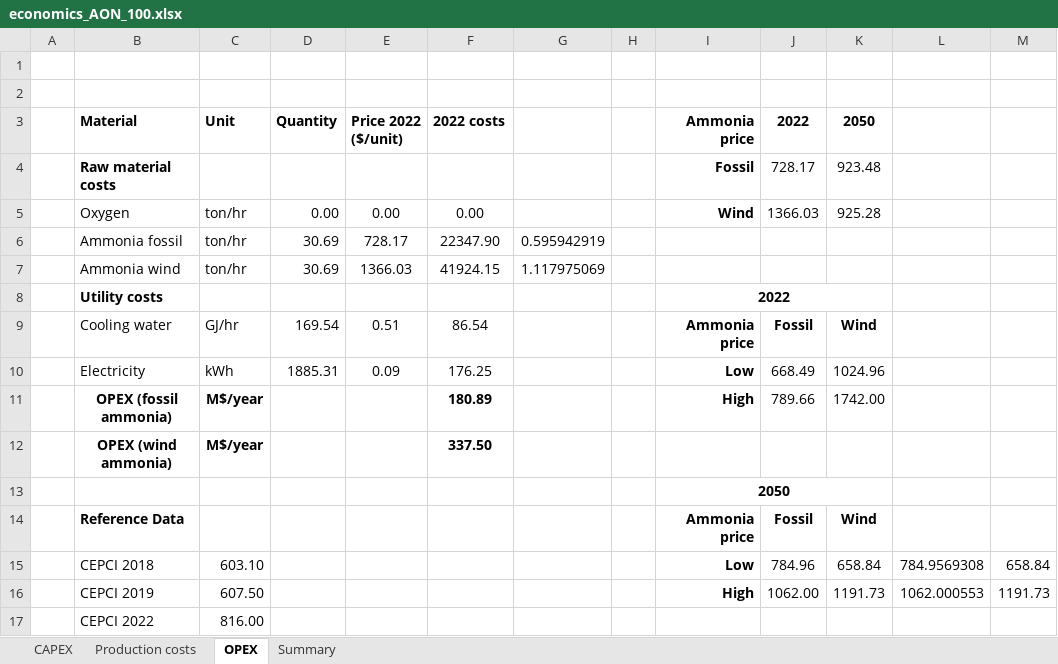
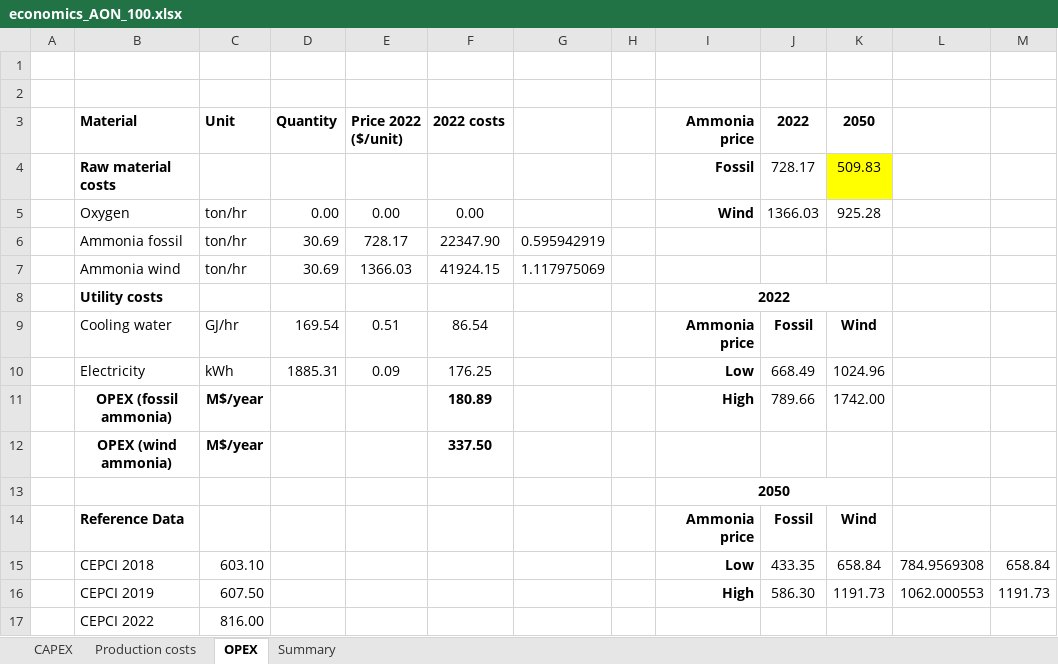
Before and after one commit to abhix2704/Nitrous-oxide-production, an Excel workbook: simulations/AON_nitrous_oxide_100/economics_AON_100.xlsx, sheet OPEX, drawn as a sheet; values as stored, in another font and other column widths than the file's, no borders; the diff names each change by its address in the sheet, - before the commit and + after, or states it on an @@ line.

```diff
--- a/simulations/AON_nitrous_oxide_100/economics_AON_100.xlsx (sheet OPEX)
+++ b/simulations/AON_nitrous_oxide_100/economics_AON_100.xlsx (sheet OPEX)
-K4 (2050): 923.48
+K4 (2050): 509.83
-K4 fill: none
+K4 fill: #FFFF00
-J15 (2022): 784.96
+J15 (2022): 433.35
-J16 (2022): 1062.00
+J16 (2022): 586.30
```
Also changed, not shown: results/overall_results.xlsx, results/overall_results_2050.xlsx, 52 other files.
